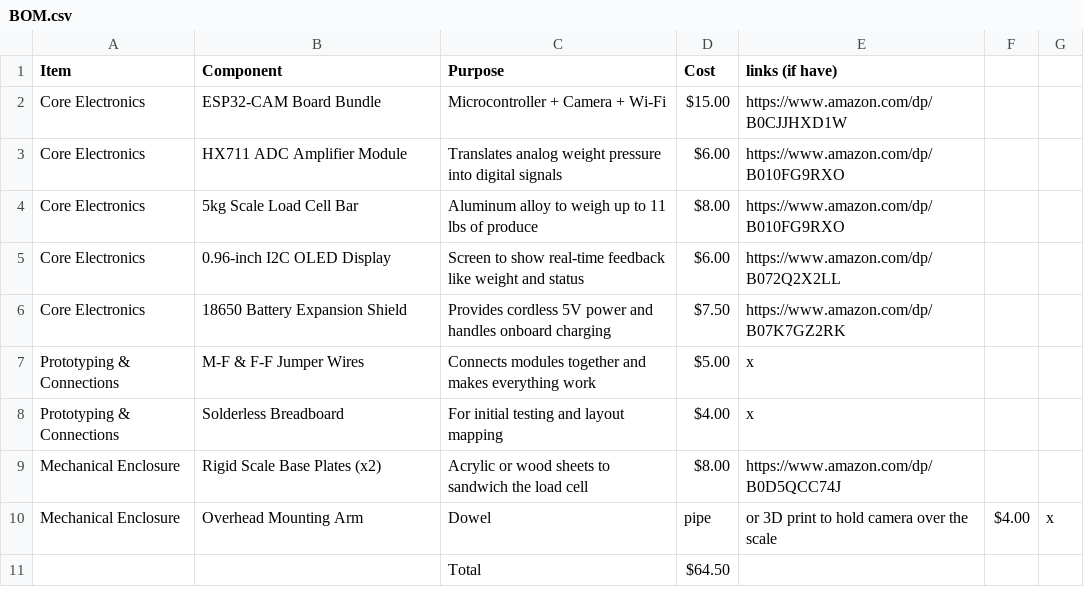
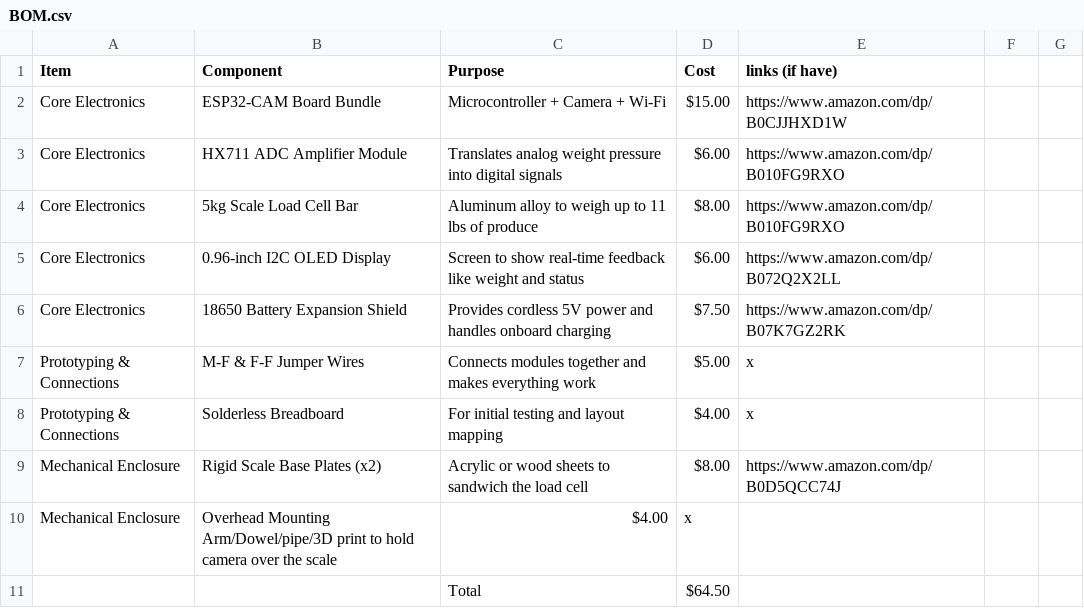
Before and after one commit to Ventengo1/Forge_Project1, a CSV file: BOM.csv, drawn as a sheet.

Commit message:
Update BOM.csv

```diff
--- a/BOM.csv
+++ b/BOM.csv
@@ -9,3 +9,3 @@ Prototyping & Connections,Solderless Breadboard,For initial testing and layout m
 Mechanical Enclosure,Rigid Scale Base Plates (x2),Acrylic or wood sheets to sandwich the load cell,$8.00,https://www.amazon.com/dp/B0D5QCC74J
-Mechanical Enclosure,Overhead Mounting Arm,Dowel, pipe, or 3D print to hold camera over the scale,$4.00,x
+Mechanical Enclosure,Overhead Mounting Arm/Dowel/pipe/3D print to hold camera over the scale,$4.00,x
 ,,Total,$64.50,
```
